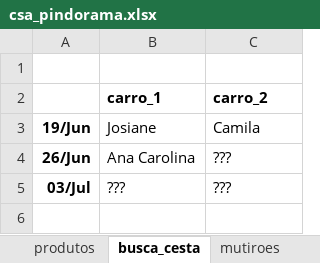
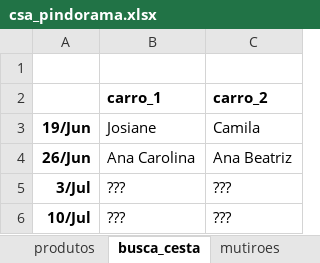
Before and after one commit to renato-favarin/web_app_CSA, an Excel workbook: data/csa_pindorama.xlsx, sheet busca_cesta, drawn as a sheet; values as stored, in another font and other column widths than the file's, no borders; charts and pictures not drawn; the diff names each change by its address in the sheet, - before the commit and + after, or states it on an @@ line.

Commit message:
atualização da base

```diff
--- a/data/csa_pindorama.xlsx (sheet busca_cesta)
+++ b/data/csa_pindorama.xlsx (sheet busca_cesta)
-C4 (carro_2): ???
+C4 (carro_2): Ana Beatriz
-A5: 03/Jul
+A5: 3/Jul
+row 6: 10/Jul | ??? | ???
```
Also changed, not shown: charts or pictures.
